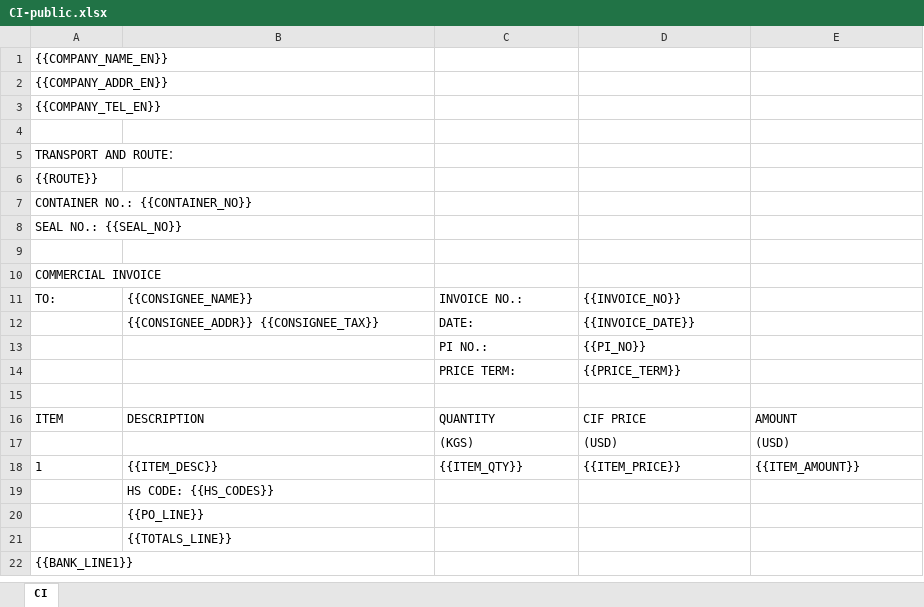
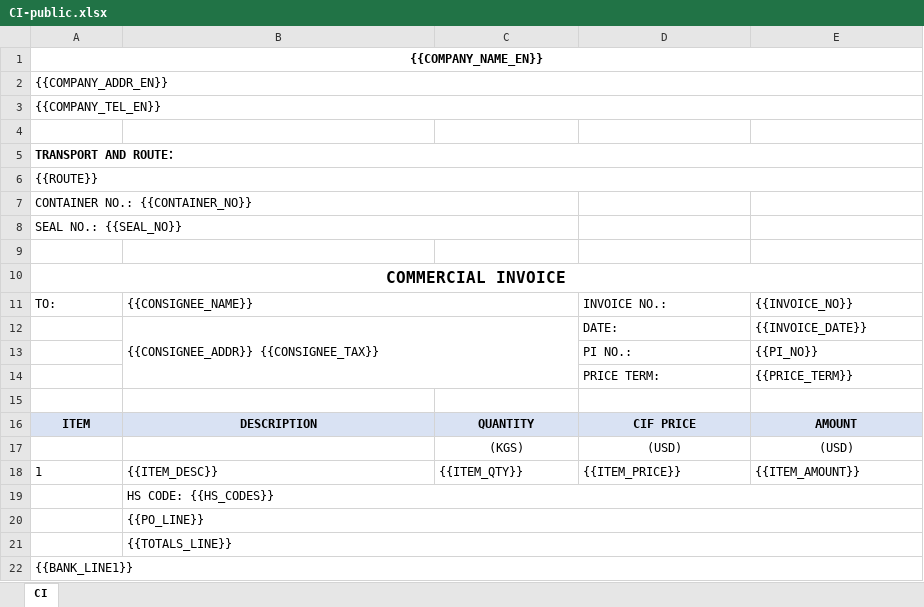
Before and after one commit to liellaaaaa/shippiing_helper, an Excel workbook: references/clearance/CI-public.xlsx, sheet CI, drawn as a sheet; only a part is shown; values as stored, in another font and other column widths than the file's, no borders; removed rows and columns are numbered as before the commit, all else as after; the diff covers the shown part only; the diff names each change by its address in the sheet, - before the commit and + after, or states it on an @@ line.

Commit message:
feat(clearance): align public templates with MSDS fill style (layout + placeholders)

```diff
--- a/references/clearance/CI-public.xlsx (sheet CI)
+++ b/references/clearance/CI-public.xlsx (sheet CI)
@@ A1 bold: off → on, alignment: left → center @@
+A1:E1 merged
+A2:E2 merged
+A3:E3 merged
-A5 bold: off
+A5 bold: on
+A5:E5 merged
+A6:E6 merged
+A7:C7 merged
+A8:C8 merged
@@ A10 bold: off → on, alignment: left → center, text size: larger @@
+A10:E10 merged
+B11:C11 merged
-C11: INVOICE NO.:
+C11: (empty)
-D11: {{INVOICE_NO}}
+D11: INVOICE NO.:
-E11: (empty)
+E11: {{INVOICE_NO}}
-row 12:  | {{CONSIGNEE_ADDR}} {{CONSIGNEE_TAX}} | DATE: | {{INVOICE_DATE}}
-row 13:  |  | PI NO.: | {{PI_NO}}
-row 14:  |  | PRICE TERM: | {{PRICE_TERM}}
+row 12:  | {{CONSIGNEE_ADDR}} {{CONSIGNEE_TAX}} |  | DATE: | {{INVOICE_DATE}}
+row 13:  |  |  | PI NO.: | {{PI_NO}}
+row 14:  |  |  | PRICE TERM: | {{PRICE_TERM}}
@@ A16:E16 bold: off → on, fill: none → #D9E2F3, alignment: left → center @@
-C17:E17 alignment: left
+C17:E17 alignment: center
+B19:E19 merged
+B20:E20 merged
+B21:E21 merged
+A22:E22 merged
```
Also changed, not shown: 1 added row, 1 removed row, cell formats and merged cells elsewhere in this sheet, references/clearance/COA-public.xlsx, references/clearance/PL-public.xlsx, 3 other files.
